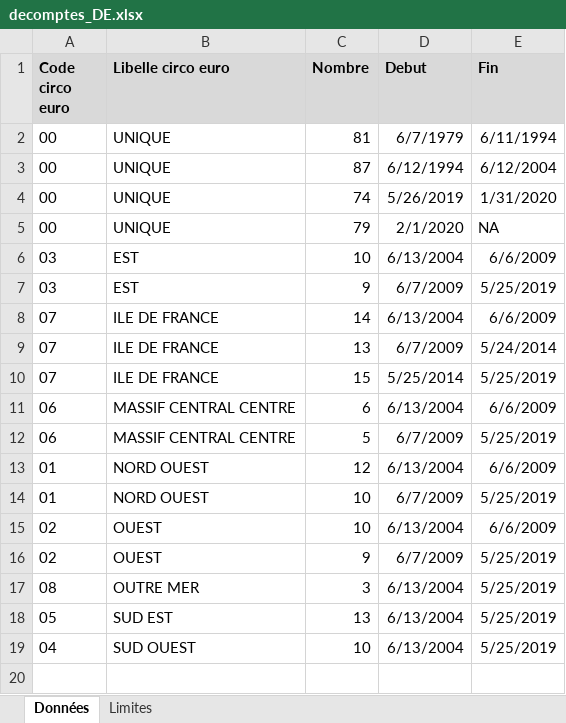
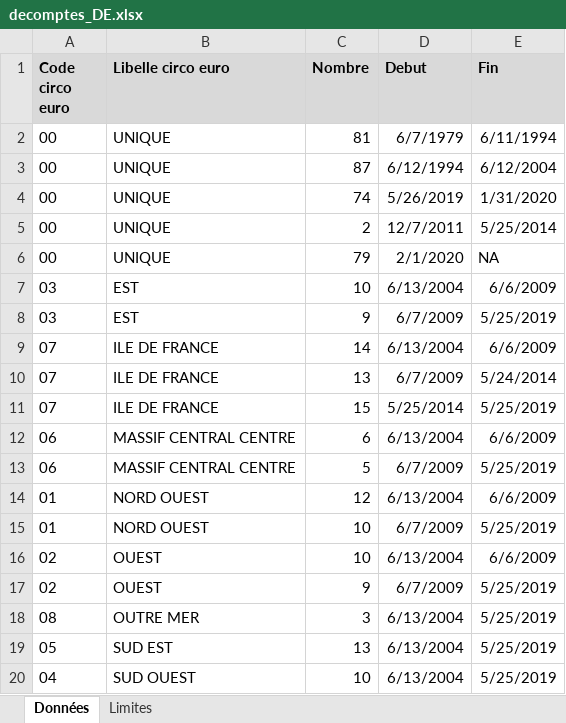
Before and after one commit to BrefAvignon/BrefInit, an Excel workbook: in/verifications/decomptes_DE.xlsx, sheet Données, drawn as a sheet; values as stored, in another font and other column widths than the file's, no borders; the diff names each change by its address in the sheet, - before the commit and + after, or states it on an @@ line.

Commit message:
DE data now (finally) clean

```diff
--- a/in/verifications/decomptes_DE.xlsx (sheet Données)
+++ b/in/verifications/decomptes_DE.xlsx (sheet Données)
+row 5: 00 | UNIQUE | 2 | 12/7/2011 | 5/25/2014
```
Also changed, not shown: 5 other files.
